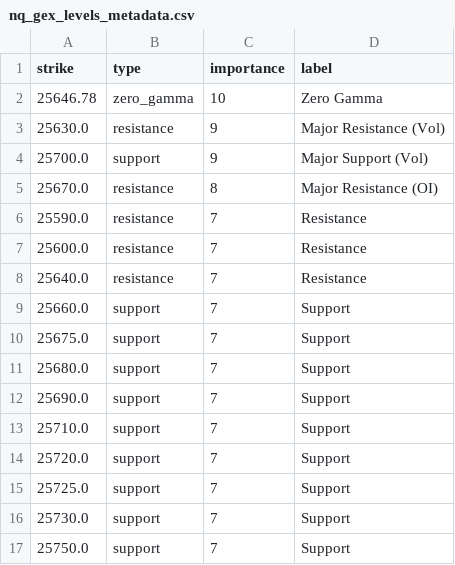
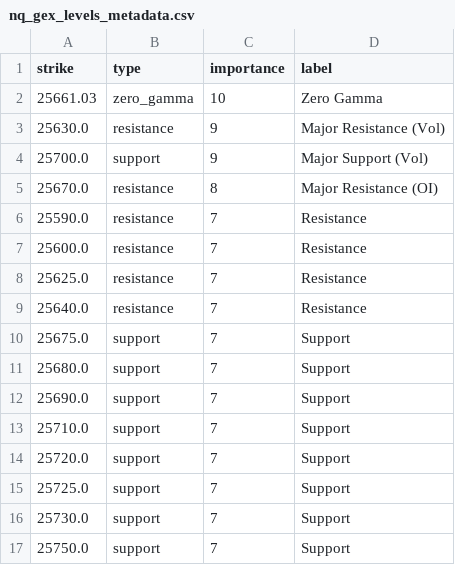
Before and after one commit to enzocosson/gex-tradingview, a CSV file: nq_gex_levels_metadata.csv, drawn as a sheet.

```diff
--- a/nq_gex_levels_metadata.csv
+++ b/nq_gex_levels_metadata.csv
@@ -1,3 +1,3 @@
 strike,type,importance,label
-25646.78,zero_gamma,10,Zero Gamma
+25661.03,zero_gamma,10,Zero Gamma
 25630.0,resistance,9,Major Resistance (Vol)
@@ -7,4 +7,4 @@ strike,type,importance,label
 25600.0,resistance,7,Resistance
+25625.0,resistance,7,Resistance
 25640.0,resistance,7,Resistance
-25660.0,support,7,Support
 25675.0,support,7,Support
```
Also changed, not shown: es_gex_levels.csv, es_gex_levels_metadata.csv, 2 other files.
